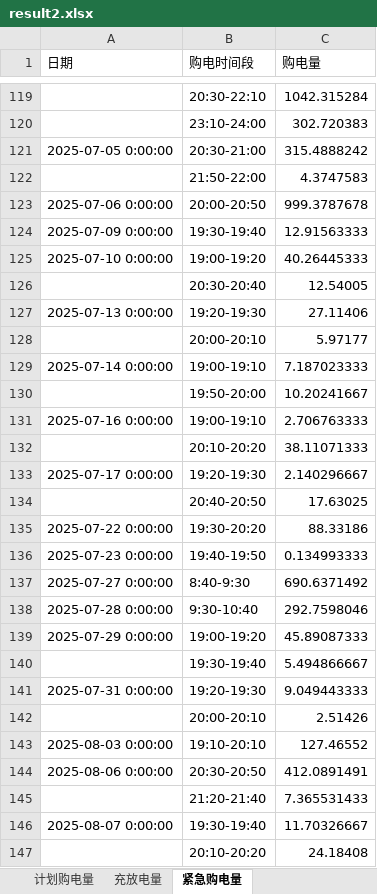
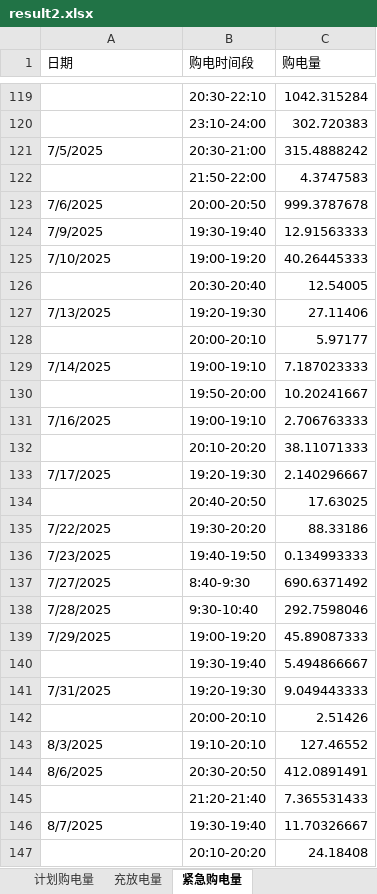
Before and after one commit to Sen-illion/math-modeling, an Excel workbook: results/Q2/result2.xlsx, sheet 紧急购电量, drawn as a sheet; only a part is shown, gaps mark what is left out; values as stored, in another font and other column widths than the file's, no cell formats; conditional formats not drawn; the diff covers the shown part only; the diff names each change by its address in the sheet, - before the commit and + after, or states it on an @@ line.

```diff
--- a/results/Q2/result2.xlsx (sheet 紧急购电量)
+++ b/results/Q2/result2.xlsx (sheet 紧急购电量)
-A121 (日期): 2025-07-05 0:00:00
+A121 (日期): 7/5/2025
-A123 (日期): 2025-07-06 0:00:00
+A123 (日期): 7/6/2025
-A124 (日期): 2025-07-09 0:00:00
+A124 (日期): 7/9/2025
-A125 (日期): 2025-07-10 0:00:00
+A125 (日期): 7/10/2025
-A127 (日期): 2025-07-13 0:00:00
+A127 (日期): 7/13/2025
-A129 (日期): 2025-07-14 0:00:00
+A129 (日期): 7/14/2025
-A131 (日期): 2025-07-16 0:00:00
+A131 (日期): 7/16/2025
-A133 (日期): 2025-07-17 0:00:00
+A133 (日期): 7/17/2025
-A135 (日期): 2025-07-22 0:00:00
+A135 (日期): 7/22/2025
-A136 (日期): 2025-07-23 0:00:00
+A136 (日期): 7/23/2025
-A137 (日期): 2025-07-27 0:00:00
+A137 (日期): 7/27/2025
-A138 (日期): 2025-07-28 0:00:00
+A138 (日期): 7/28/2025
-A139 (日期): 2025-07-29 0:00:00
+A139 (日期): 7/29/2025
-A141 (日期): 2025-07-31 0:00:00
+A141 (日期): 7/31/2025
-A143 (日期): 2025-08-03 0:00:00
+A143 (日期): 8/3/2025
-A144 (日期): 2025-08-06 0:00:00
+A144 (日期): 8/6/2025
-A146 (日期): 2025-08-07 0:00:00
+A146 (日期): 8/7/2025
```
Also changed, not shown: 120 edited cells elsewhere in this sheet, sheet 充放电量, sheet 计划购电量, cell formats, results/Q1/result1.xlsx, results/Q3/result3.xlsx, 2 other files.
